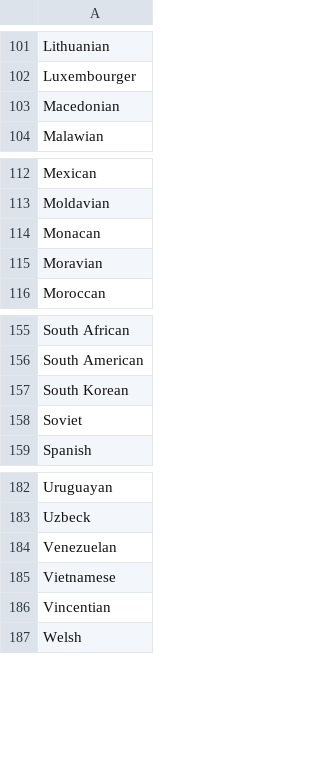
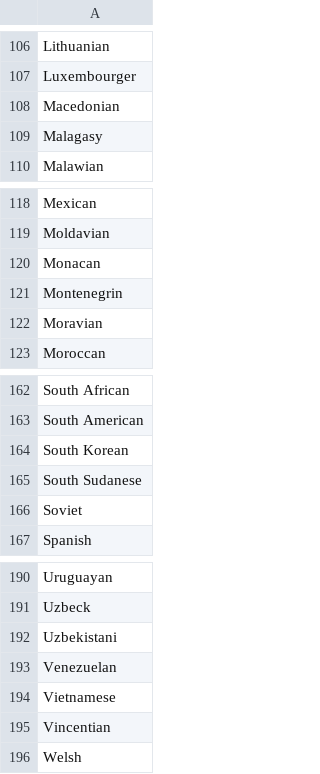
Before and after one commit to NYPL/pic-app, a CSV file: csv/nationalities.csv, drawn as a sheet; only a part is shown, gaps mark what is left out; the diff covers the shown part only.

```diff
--- a/csv/nationalities.csv
+++ b/csv/nationalities.csv
@@ -103,2 +108,3 @@ Luxembourger
 Macedonian
+Malagasy
 Malawian
@@ -114,2 +120,3 @@ Moldavian
 Monacan
+Montenegrin
 Moravian
@@ -157,2 +164,3 @@ South American
 South Korean
+South Sudanese
 Soviet
@@ -183,2 +191,3 @@ Uruguayan
 Uzbeck
+Uzbekistani
 Venezuelan
```
Also changed, not shown: 5 added rows elsewhere in this file, csv/countries.csv, csv/format.csv, 7 other files.
